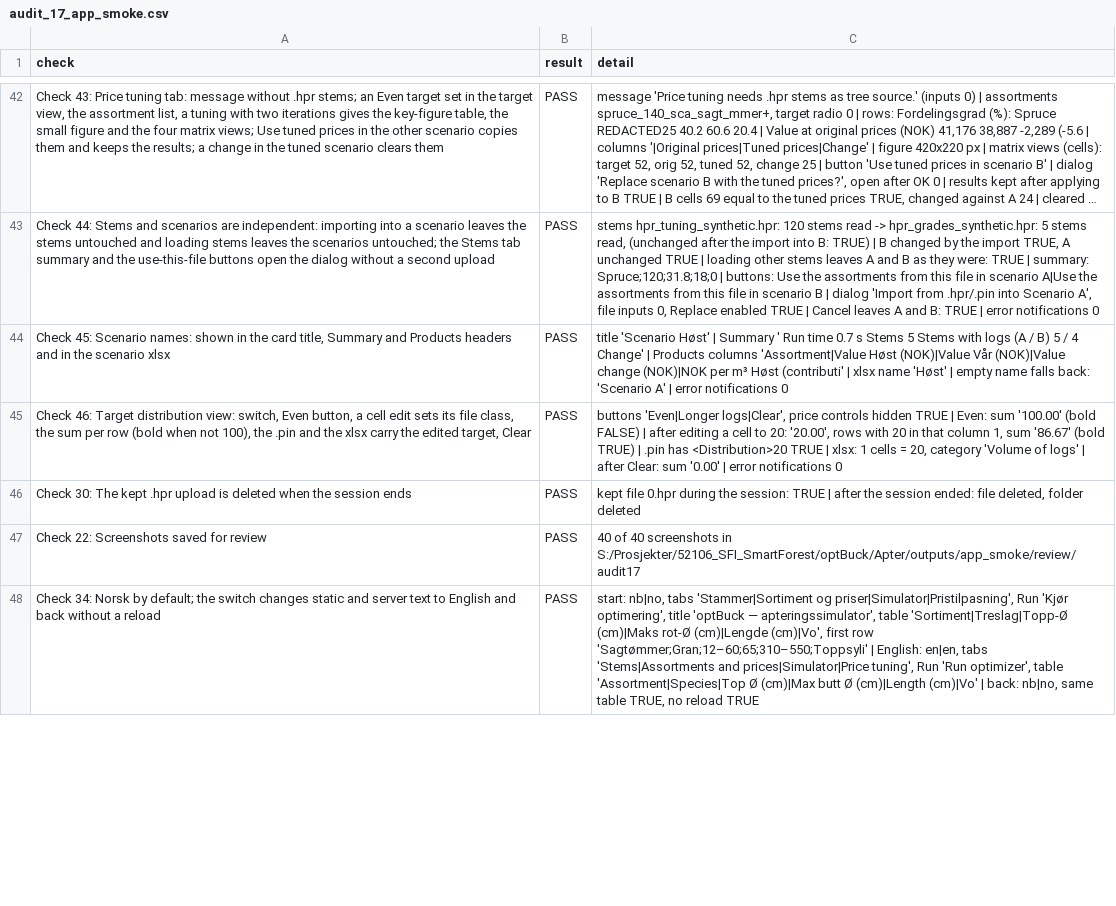
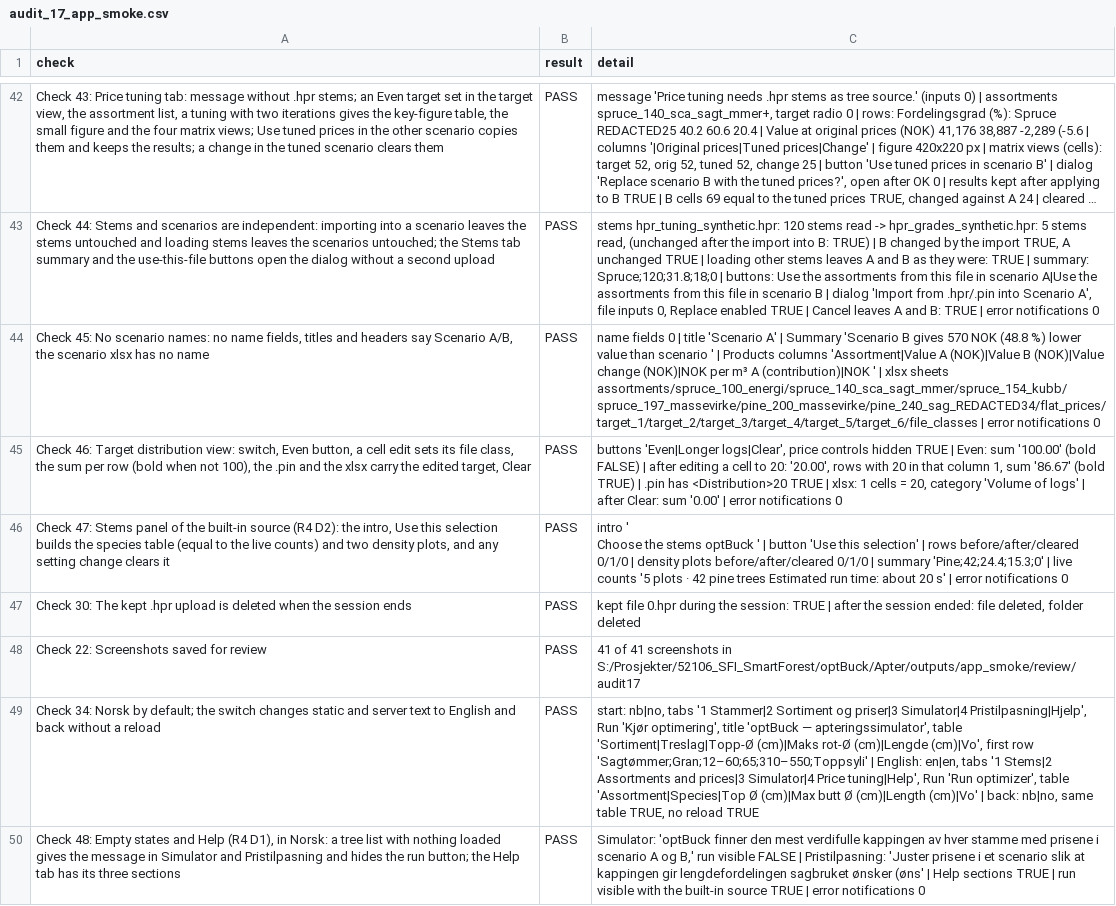
Before and after one commit to SmartForest-no/optBuck, a CSV file: outputs/app_smoke/audit_17_app_smoke.csv, drawn as a sheet; only a part is shown, gaps mark what is left out; long unchanged cells end in …; addresses are those after the commit; ↵ is a line break in a cell; the diff covers the shown part only; the diff names each change by its address in the sheet, - before the commit and + after, or states it on an @@ line.

Commit message:
D1, D2, D4: numbered tabs, intros, empty states, Help tab; Stems panel with Use this selection and density plots; Summary comparison table
Tabs are numbered (1 Stammer .. 4 Pristilpasning, then Hjelp). Simulator and Price tuning show 'Velg stammer under 1 Stammer forst.' and the run button is hidden when a tree list or .hpr stems are not loaded (the built-in source always counts as ready). The built-in source gets a Use this selection button; the species table and the DBH/height density plots moved from Simulator > Trees to the Stems panel for every source. A comparison Summary shows one sentence, an A/B/difference table (value, NOK per m3, commercial volume, price volume, sawlog share) and a value-by-type figure; run info stays as tiles. Audit 17 checks 6, 16, 27, 34, 37, 39, 45 updated, checks 47-48 added.

```diff
--- a/outputs/app_smoke/audit_17_app_smoke.csv
+++ b/outputs/app_smoke/audit_17_app_smoke.csv
-A44 (check): Check 45: Scenario names: shown in the card title, Summary and Products headers and in the scenario xlsx
+A44 (check): Check 45: No scenario names: no name fields, titles and headers say Scenario A/B, the scenario xlsx has no name
-C44 (detail): title 'Scenario Høst' | Summary ' Run time 0.7 s Stems 5 Stems with logs (A / B) 5 / 4 Change' | Products columns 'Assortment|Value Høst (NOK)|Value Vår (NOK)|Value change (NOK)|NOK per m³ Høst (contributi' | xlsx name 'Høst' | empty name falls back: 'Scenario A' | error…
+C44 (detail): name fields 0 | title 'Scenario A' | Summary 'Scenario B gives 570 NOK (48.8 %) lower value than scenario ' | Products columns 'Assortment|Value A (NOK)|Value B (NOK)|Value change (NOK)|NOK per m³ A (contribution)|NOK ' | xlsx sheets assortments/spruce_100_energi/spruce_140_sca_sagt_mmer/spruce_154_kubb/spruce_197_massevirke/pine_200_massevirke/pine_240_sag_REDACTED34/flat_prices/target_1/target_2/target_3/target_4/target_5/target_6/file_classes | error…
+row 46: Check 47: Stems panel of the built-in source (R4 D2): the intro, Use this selection builds the species table (equal to the live counts) and two density plots, and any setting change clears it | PASS | intro ' ↵ Choose the stems optBuck ' | button 'Use this selection' | rows before/after/cleared 0/1/0 | density plots before/after/cleared 0/1/0 | summary 'Pine;42;24.4;15.3;0' | live counts '5 plots · 42 pine trees Estimated run time: about 20 s' | error notifications 0
-C48 (detail): 40 of 40 screenshots in…
+C48 (detail): 41 of 41 screenshots in…
-C49 (detail): …nb|no, tabs 'Stammer|Sortiment og priser|Simulator|Pristilpasning', Run 'Kjør optimering', title 'optBuck — apteringssimulator', table 'Sortiment|Treslag|Topp-Ø (cm)|Maks rot-Ø (cm)|Lengde (cm)|Vo', first row 'Sagtømmer;Gran;12–60;65;310–550;Toppsyli' | English: en|en, tabs 'Stems|Assortments and prices|Simulator|Price tuning', Run 'Run…
+C49 (detail): …nb|no, tabs '1 Stammer|2 Sortiment og priser|3 Simulator|4 Pristilpasning|Hjelp', Run 'Kjør optimering', title 'optBuck — apteringssimulator', table 'Sortiment|Treslag|Topp-Ø (cm)|Maks rot-Ø (cm)|Lengde (cm)|Vo', first row 'Sagtømmer;Gran;12–60;65;310–550;Toppsyli' | English: en|en, tabs '1 Stems|2 Assortments and prices|3 Simulator|4 Price tuning|Help', Run 'Run…
+row 50: Check 48: Empty states and Help (R4 D1), in Norsk: a tree list with nothing loaded gives the message in Simulator and Pristilpasning and hides the run button; the Help tab has its three sections | PASS | Simulator: 'optBuck finner den mest verdifulle kappingen av hver stamme med prisene i scenario A og B,' run visible FALSE | Pristilpasning: 'Juster prisene i et scenario slik at kappingen gir lengdefordelingen sagbruket ønsker (øns' | Help sections TRUE | run visible with the built-in source TRUE | error notifications 0
```
Also changed, not shown: 16 edited cells elsewhere in this file, outputs/i18n/audit_28_translations.csv, 11 other files.
